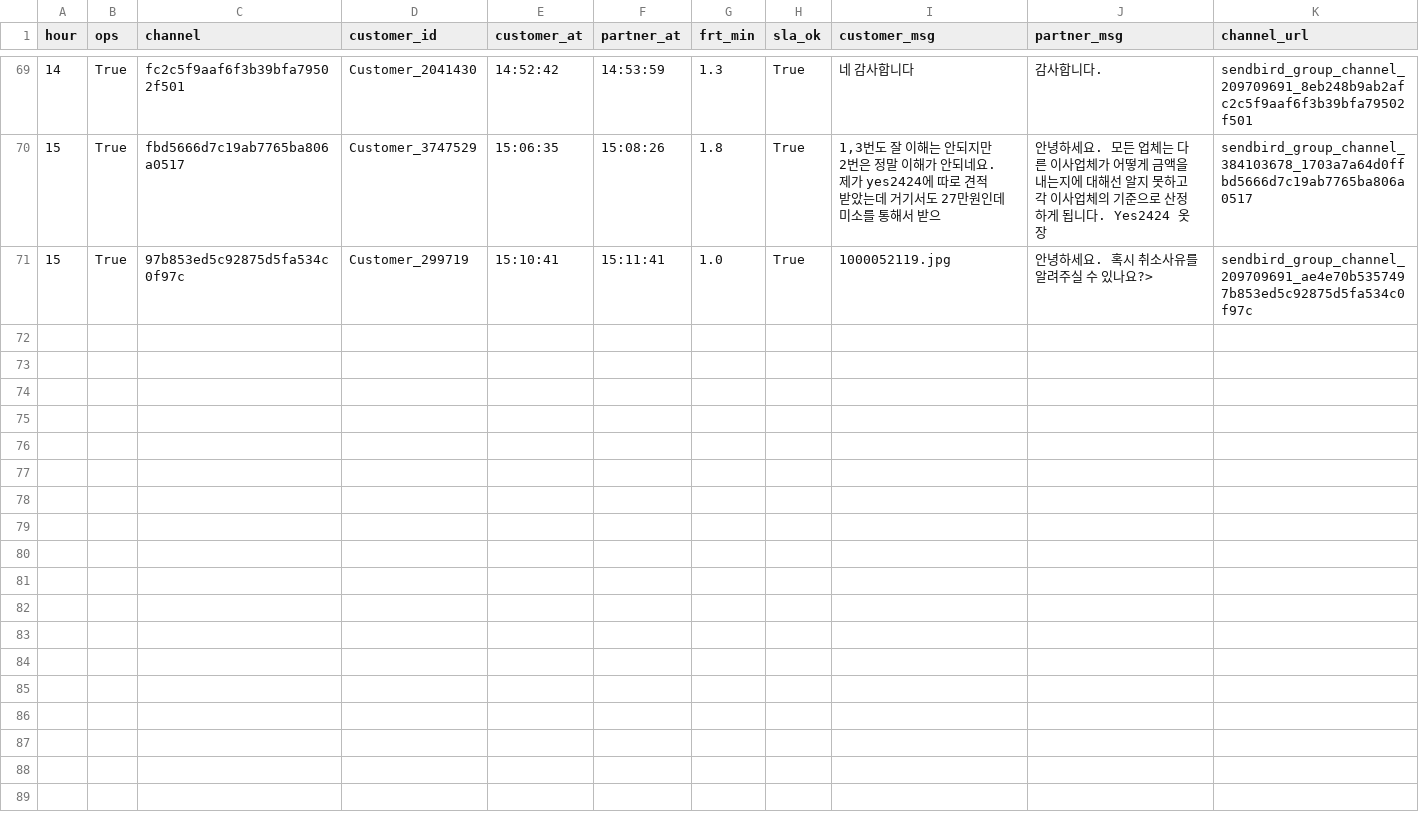
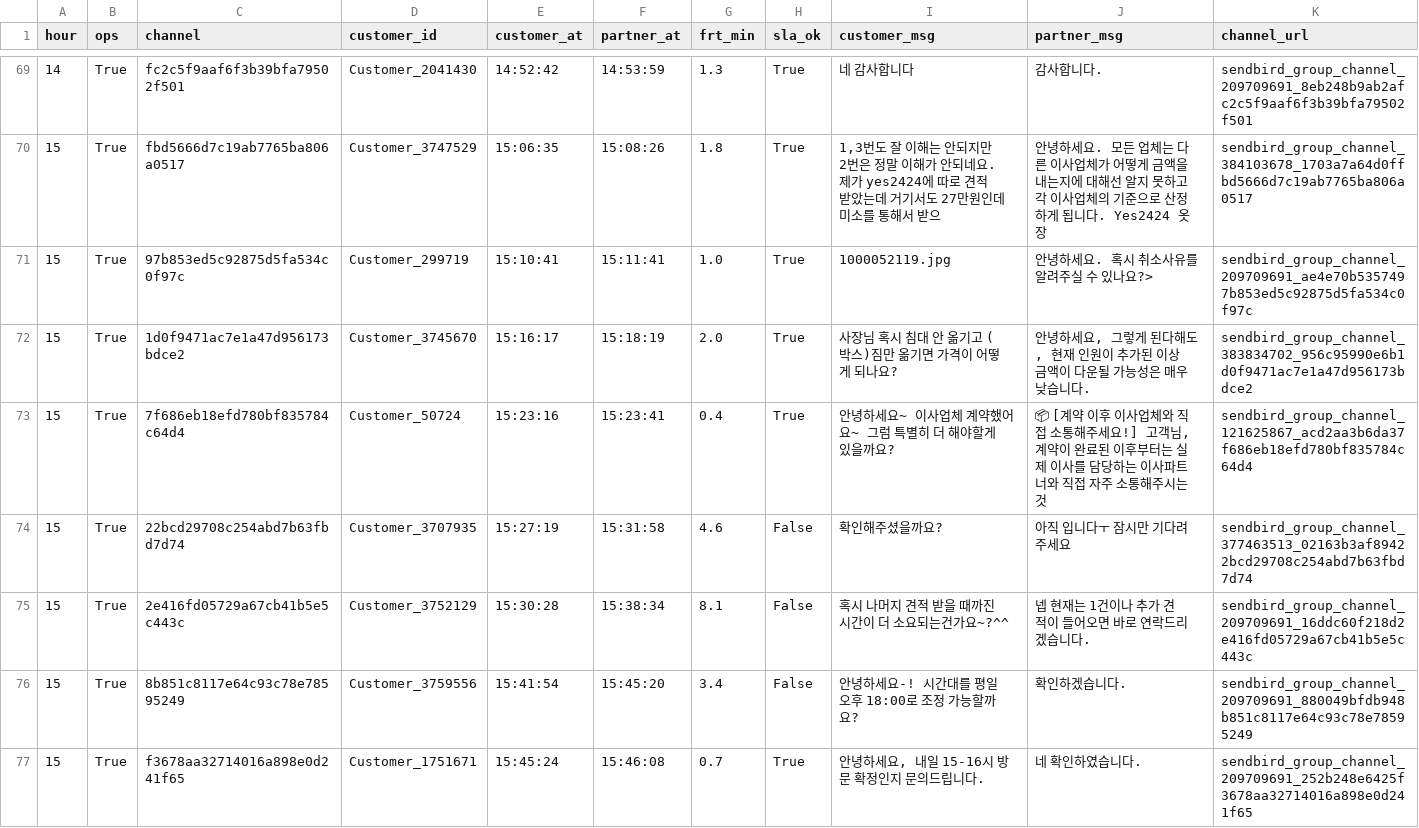
Before and after one commit to miso-cx/moving-by-miso-cx-frt-dashboard, a CSV file: daily/raw/FRT_OPS_RAW_20260803.csv, drawn as a sheet; only a part is shown, gaps mark what is left out.

```diff
--- a/daily/raw/FRT_OPS_RAW_20260803.csv
+++ b/daily/raw/FRT_OPS_RAW_20260803.csv
@@ -71 +71,7 @@
 15,True,97b853ed5c92875d5fa534c0f97c,Customer_299719,15:10:41,15:11:41,1.0,True,1000052119.jpg,안녕하세요. 혹시 취소사유를 알려주실 수 있나요?>,sendbird_group_channel_209709691_ae4e70b5357497b853ed5c92875d5fa534c0f97c
+15,True,1d0f9471ac7e1a47d956173bdce2,Customer_3745670,15:16:17,15:18:19,2.0,True,사장님 혹시 침대 안 옮기고 (박스)짐만 옮기면 가격이 어떻게 되나요?,"안녕하세요, 그렇게 된다해도, 현재 인원이 추가된 이상 금액이 다운될 가능성은  매우 낮습니다.",sendbird_group_channel_383834702_956c95990e6b1d0f9471ac7e1a47d956173bdce2
+15,True,7f686eb18efd780bf835784c64d4,Customer_50724,15:23:16,15:23:41,0.4,True,안녕하세요~ 이사업체 계약했어요~ 그럼 특별히 더 해야할게 있을까요?,"📦 [계약 이후 이사업체와 직접 소통해주세요!]  고객님, 계약이 완료된 이후부터는 실제 이사를 담당하는 이사파트너와 직접 자주 소통해주시는 것",sendbird_group_channel_121625867_acd2aa3b6da37f686eb18efd780bf835784c64d4
+15,True,22bcd29708c254abd7b63fbd7d74,Customer_3707935,15:27:19,15:31:58,4.6,False,확인해주셨을까요?,아직 입니다ㅜ 잠시만 기다려주세요,sendbird_group_channel_377463513_02163b3af89422bcd29708c254abd7b63fbd7d74
+15,True,2e416fd05729a67cb41b5e5c443c,Customer_3752129,15:30:28,15:38:34,8.1,False,혹시 나머지 견적 받을 때까진 시간이 더 소요되는건가요~?^^,넵 현재는 1건이나 추가 견적이 들어오면 바로 연락드리겠습니다.,sendbird_group_channel_209709691_16ddc60f218d2e416fd05729a67cb41b5e5c443c
+15,True,8b851c8117e64c93c78e78595249,Customer_3759556,15:41:54,15:45:20,3.4,False,안녕하세요-! 시간대를 평일 오후 18:00로 조정 가능할까요?,확인하겠습니다.,sendbird_group_channel_209709691_880049bfdb948b851c8117e64c93c78e78595249
+15,True,f3678aa32714016a898e0d241f65,Customer_1751671,15:45:24,15:46:08,0.7,True,"안녕하세요, 내일 15-16시 방문 확정인지 문의드립니다.",네 확인하였습니다.,sendbird_group_channel_209709691_252b248e6425f3678aa32714016a898e0d241f65
```
Also changed, not shown: daily/raw/FRT_RAW_20260803.csv, 1 other file.
